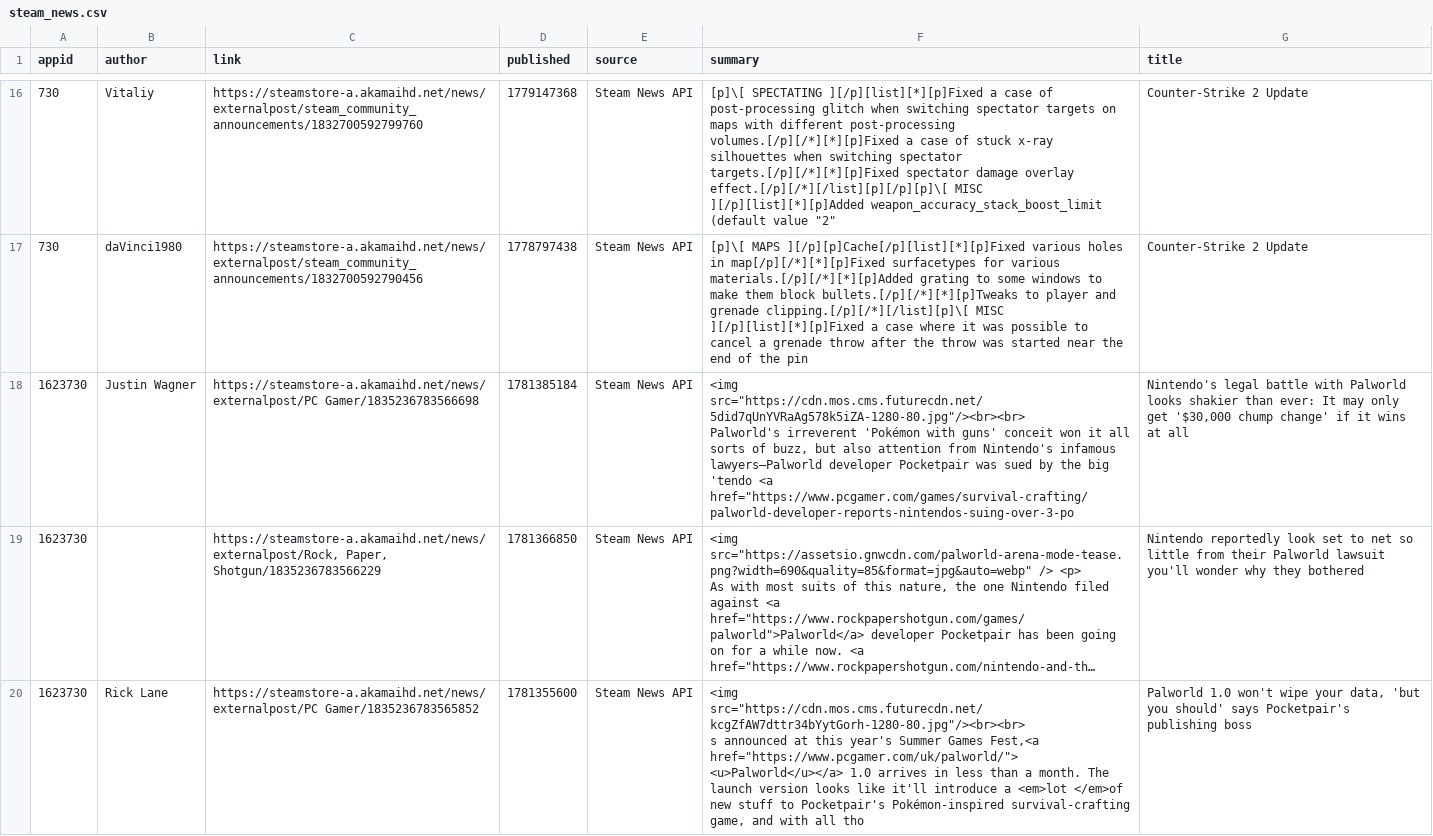
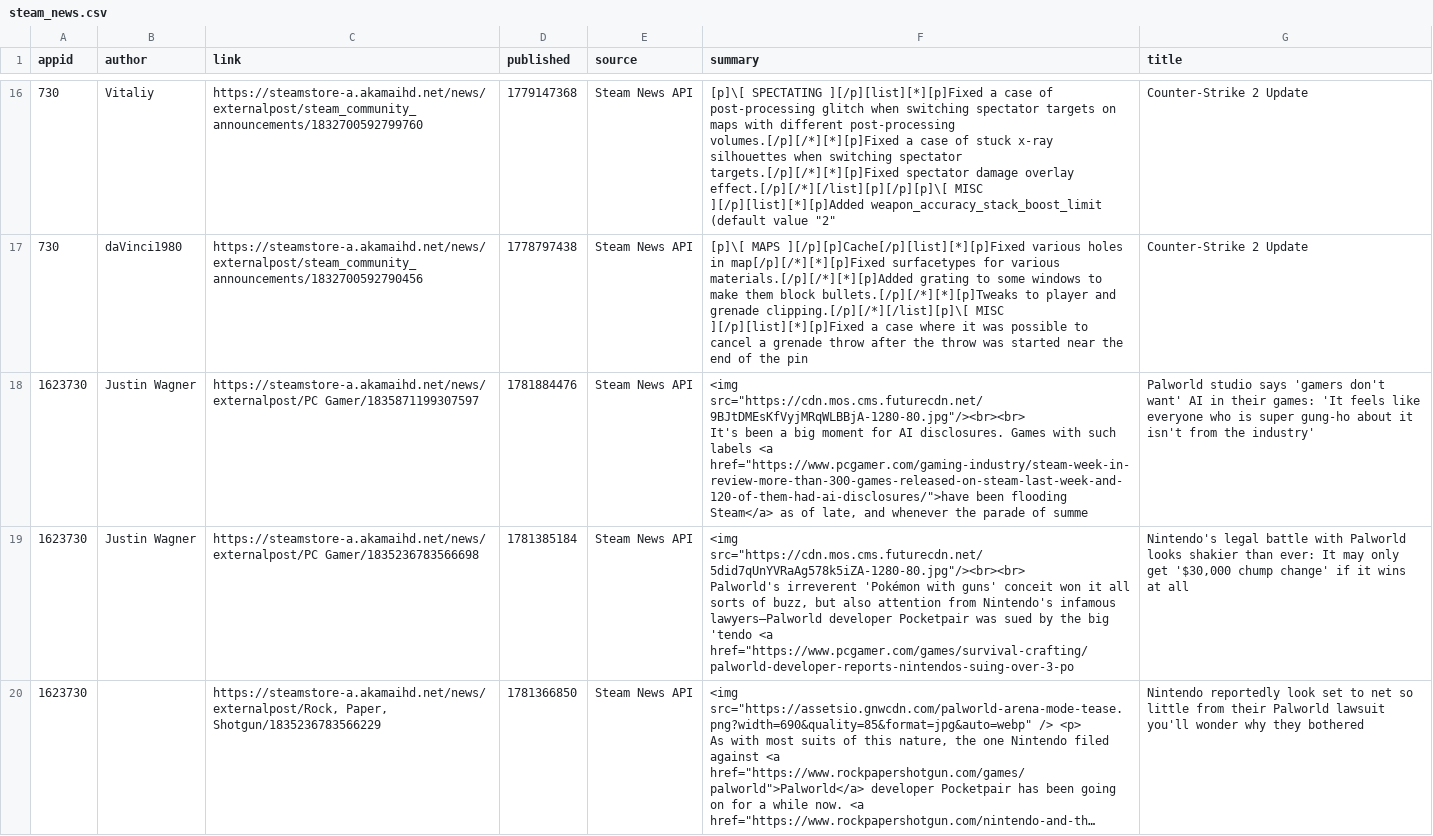
Before and after one commit to BennetttChen/Python-crawl, a CSV file: output/steam_news.csv, drawn as a sheet; only a part is shown, gaps mark what is left out; the shorter side is filled out with more unchanged rows; long unchanged cells end in …; ↵ is a line break in a cell; the diff covers the shown part only; the diff names each change by its address in the sheet, - before the commit and + after, or states it on an @@ line.

```diff
--- a/output/steam_news.csv
+++ b/output/steam_news.csv
+row 18: 1623730 | Justin Wagner | https://steamstore-a.akamaihd.net/news/externalpost/PC Gamer/1835871199307597 | 1781884476 | Steam News API | <img src="https://cdn.mos.cms.futurecdn.net/9BJtDMEsKfVyjMRqWLBBjA-1280-80.jpg"/><br><br> ↵ It's been a big moment for AI disclosures. Games with such labels <a href="https://www.pcgamer.com/gaming-industry/steam-week-in-review-more-than-300-games-released-on-steam-last-week-and-120-of-them-had-ai-disclosures/">have been flooding Steam</a> as of late, and whenever the parade of summe | Palworld studio says 'gamers don't want' AI in their games: 'It feels like everyone who is super gung-ho about it isn't from the industry'
```
Also changed, not shown: 1 removed row elsewhere in this file, output/bili_timeline.csv, 4 other files.
